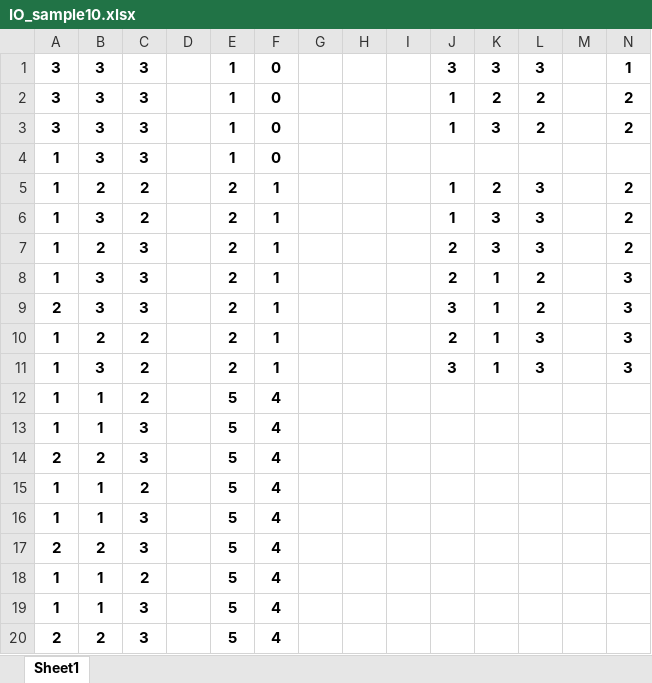
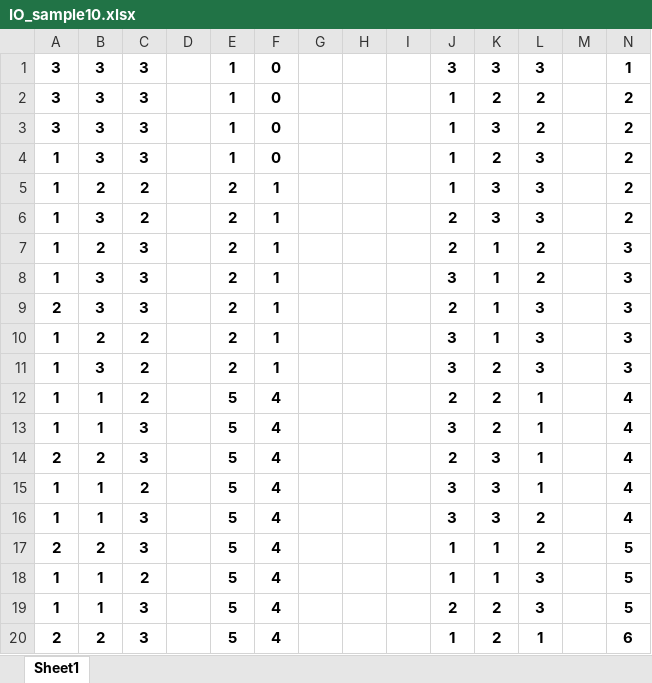
Before and after one commit to I2RLab/em-gaussian, an Excel workbook: IO_sample10.xlsx, sheet Sheet1, drawn as a sheet; only a part is shown; values as stored, in another font and other column widths than the file's, no borders; the diff covers the shown part only; the diff names each change by its address in the sheet, - before the commit and + after, or states it on an @@ line.

```diff
--- a/IO_sample10.xlsx (sheet Sheet1)
+++ b/IO_sample10.xlsx (sheet Sheet1)
-J4: (empty)
+J4: 1
-K4: (empty)
+K4: 2
-L4: (empty)
+L4: 3
-N4: (empty)
+N4: 2
-K5: 2
+K5: 3
-J6: 1
+J6: 2
-K7: 3
+K7: 1
-L7: 3
+L7: 2
-N7: 2
+N7: 3
-J8: 2
+J8: 3
-J9: 3
+J9: 2
-L9: 2
+L9: 3
-J10: 2
+J10: 3
-K11: 1
+K11: 2
-J12: (empty)
+J12: 2
-K12:K13: (empty)
+K12:K13: 2
-L12:L15: (empty)
+L12:L15: 1
-N12:N16: (empty)
+N12:N16: 4
-J13: (empty)
+J13: 3
-J14: (empty)
+J14: 2
-K14:K16: (empty)
+K14:K16: 3
-J15:J16: (empty)
+J15:J16: 3
-L16:L17: (empty)
+L16:L17: 2
-J17:J18: (empty)
+J17:J18: 1
-K17:K18: (empty)
+K17:K18: 1
-N17:N19: (empty)
+N17:N19: 5
-L18:L19: (empty)
+L18:L19: 3
-J19: (empty)
+J19: 2
-K19:K20: (empty)
+K19:K20: 2
-J20: (empty)
+J20: 1
-L20: (empty)
+L20: 1
-N20: (empty)
+N20: 6
```
Also changed, not shown: 5 added rows, 5 removed rows and 60 edited cells elsewhere in this sheet, formulas that keep their value, 5 other files.
